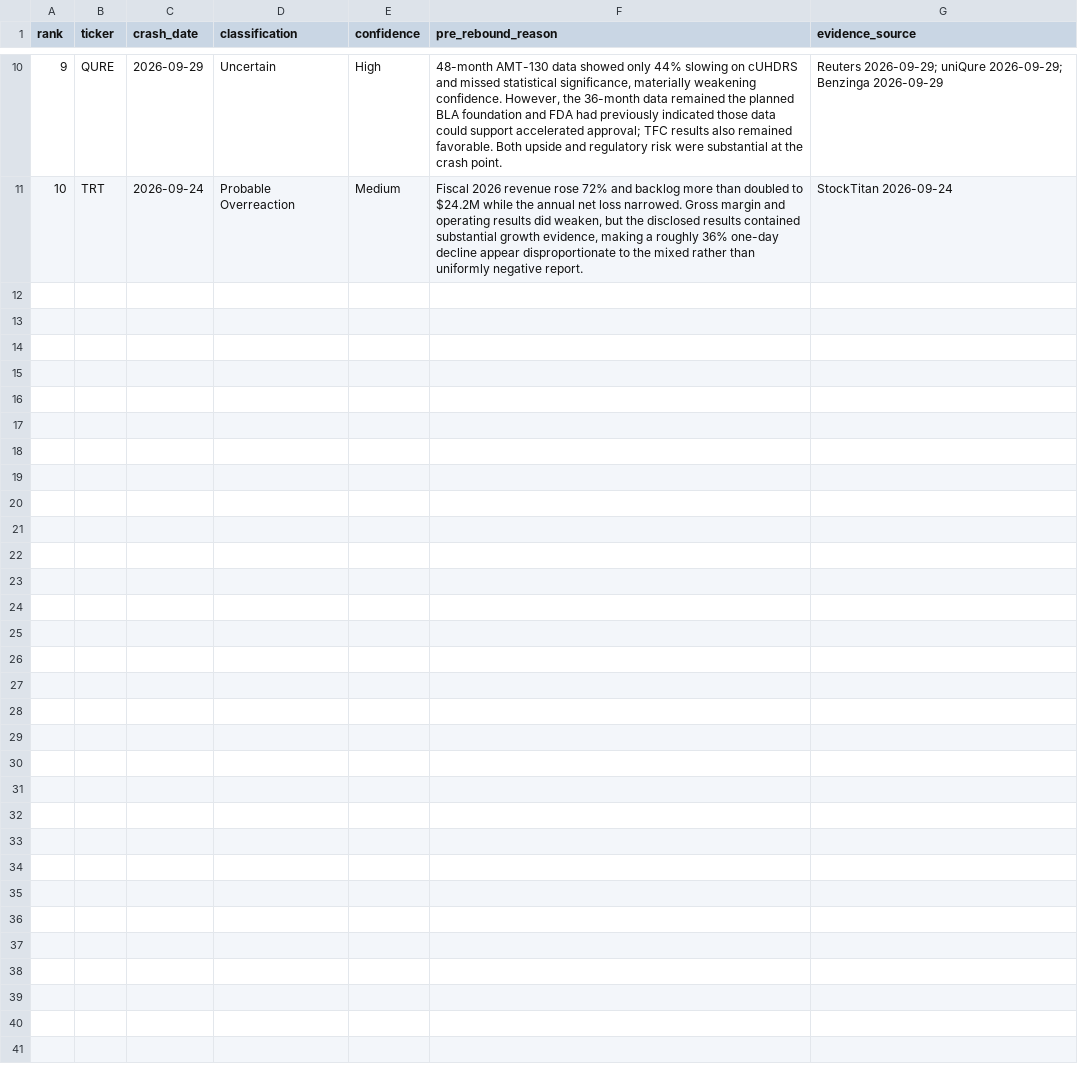
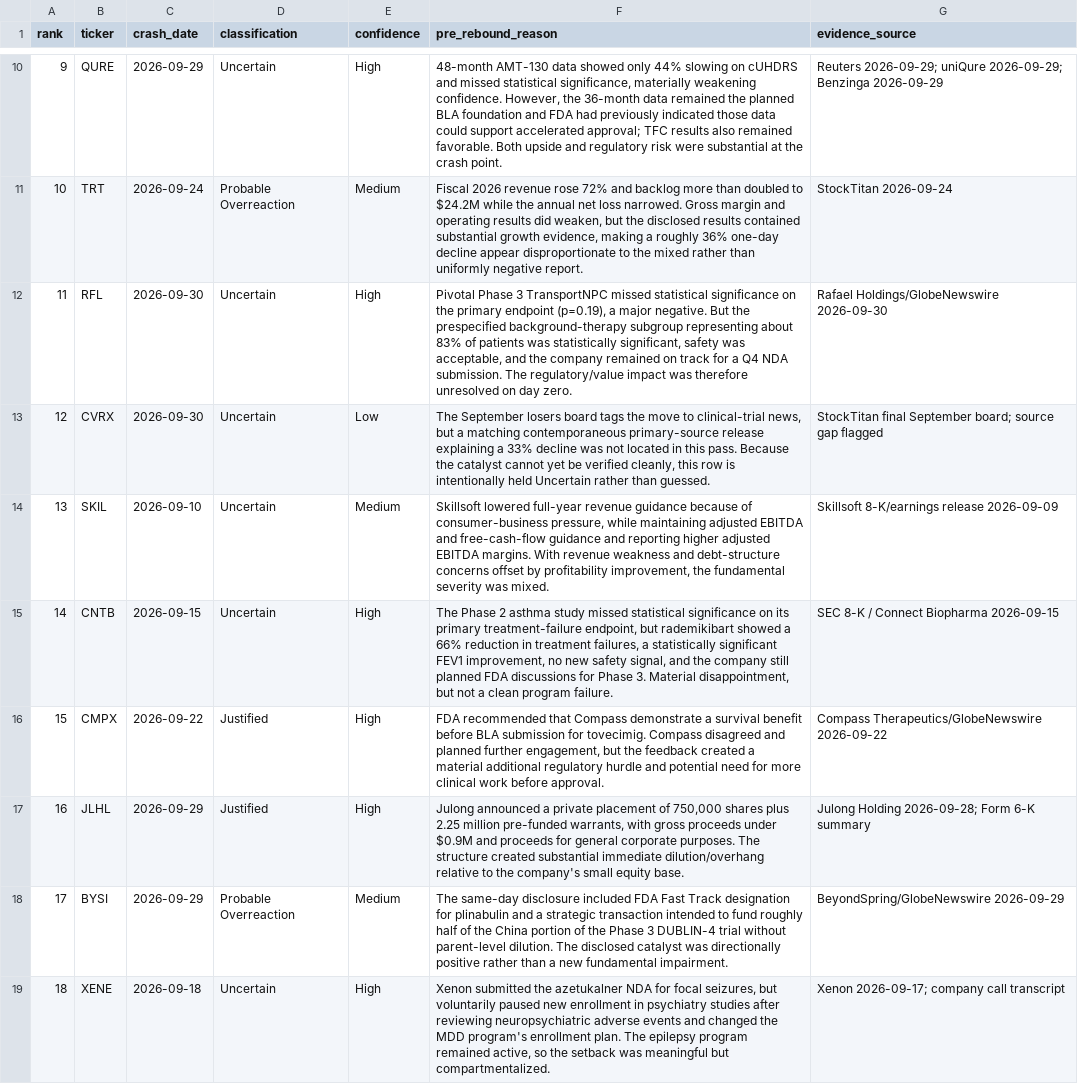
Before and after one commit to jtgeorge1970-tech/30-day-rocket-screen, a CSV file: crash_rebound/stage1_classification.csv, drawn as a sheet; only a part is shown, gaps mark what is left out; the diff covers the shown part only.

Commit message:
Crash Rebound: classify September rows 11 through 25 without hindsight

```diff
--- a/crash_rebound/stage1_classification.csv
+++ b/crash_rebound/stage1_classification.csv
@@ -11 +11,9 @@ rank,ticker,crash_date,classification,confidence,pre_rebound_reason,evidence_sou
 10,TRT,2026-09-24,Probable Overreaction,Medium,"Fiscal 2026 revenue rose 72% and backlog more than doubled to $24.2M while the annual net loss narrowed. Gross margin and operating results did weaken, but the disclosed results contained substantial growth evidence, making a roughly 36% one-day decline appear disproportionate to the mixed rather than uniformly negative report.","StockTitan 2026-09-24"
+11,RFL,2026-09-30,Uncertain,High,"Pivotal Phase 3 TransportNPC missed statistical significance on the primary endpoint (p=0.19), a major negative. But the prespecified background-therapy subgroup representing about 83% of patients was statistically significant, safety was acceptable, and the company remained on track for a Q4 NDA submission. The regulatory/value impact was therefore unresolved on day zero.","Rafael Holdings/GlobeNewswire 2026-09-30"
+12,CVRX,2026-09-30,Uncertain,Low,"The September losers board tags the move to clinical-trial news, but a matching contemporaneous primary-source release explaining a 33% decline was not located in this pass. Because the catalyst cannot yet be verified cleanly, this row is intentionally held Uncertain rather than guessed.","StockTitan final September board; source gap flagged"
+13,SKIL,2026-09-10,Uncertain,Medium,"Skillsoft lowered full-year revenue guidance because of consumer-business pressure, while maintaining adjusted EBITDA and free-cash-flow guidance and reporting higher adjusted EBITDA margins. With revenue weakness and debt-structure concerns offset by profitability improvement, the fundamental severity was mixed.","Skillsoft 8-K/earnings release 2026-09-09"
+14,CNTB,2026-09-15,Uncertain,High,"The Phase 2 asthma study missed statistical significance on its primary treatment-failure endpoint, but rademikibart showed a 66% reduction in treatment failures, a statistically significant FEV1 improvement, no new safety signal, and the company still planned FDA discussions for Phase 3. Material disappointment, but not a clean program failure.","SEC 8-K / Connect Biopharma 2026-09-15"
+15,CMPX,2026-09-22,Justified,High,"FDA recommended that Compass demonstrate a survival benefit before BLA submission for tovecimig. Compass disagreed and planned further engagement, but the feedback created a material additional regulatory hurdle and potential need for more clinical work before approval.","Compass Therapeutics/GlobeNewswire 2026-09-22"
+16,JLHL,2026-09-29,Justified,High,"Julong announced a private placement of 750,000 shares plus 2.25 million pre-funded warrants, with gross proceeds under $0.9M and proceeds for general corporate purposes. The structure created substantial immediate dilution/overhang relative to the company's small equity base.","Julong Holding 2026-09-28; Form 6-K summary"
+17,BYSI,2026-09-29,Probable Overreaction,Medium,"The same-day disclosure included FDA Fast Track designation for plinabulin and a strategic transaction intended to fund roughly half of the China portion of the Phase 3 DUBLIN-4 trial without parent-level dilution. The disclosed catalyst was directionally positive rather than a new fundamental impairment.","BeyondSpring/GlobeNewswire 2026-09-29"
+18,XENE,2026-09-18,Uncertain,High,"Xenon submitted the azetukalner NDA for focal seizures, but voluntarily paused new enrollment in psychiatry studies after reviewing neuropsychiatric adverse events and changed the MDD program's enrollment plan. The epilepsy program remained active, so the setback was meaningful but compartmentalized.","Xenon 2026-09-17; company call transcript"
```
Also changed, not shown: 7 added rows elsewhere in this file.
